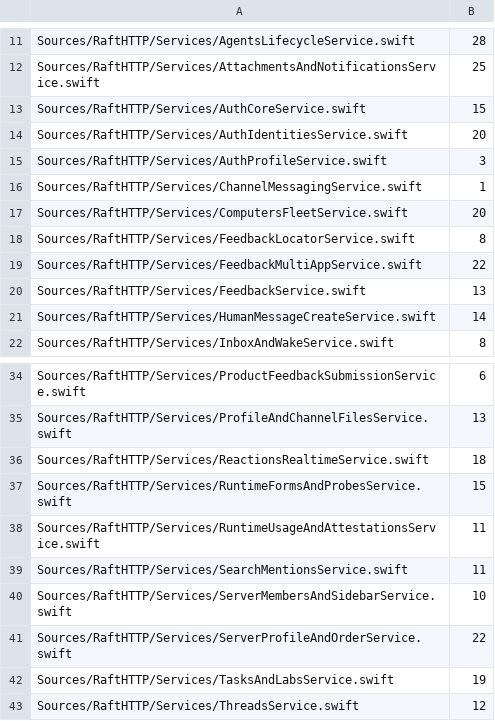
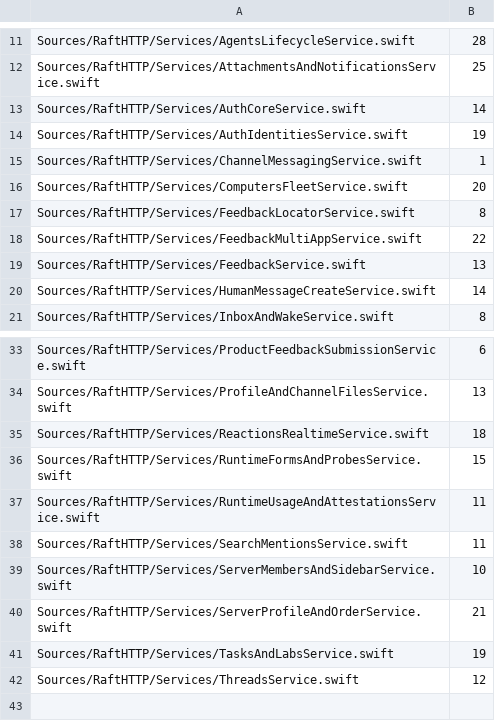
Before and after one commit to kevinzhow/raft-server-swift, a TSV file: scripts/ratchet_service_httpreply.tsv, drawn as a sheet; only a part is shown, gaps mark what is left out.

Commit message:
Move account-profile operations to AuthProfileService
Move the account-profile operations out of EmailLoginDirectory extensions
into AuthProfileService, backed by AuthProfileStore:

- POST /api/auth/forgot-password: the store mints a reset token for a
  known normalized address in one critical section; an unknown address
  still answers the non-revealing acceptance and only an absent/empty
  email throws the typed 400.
- POST /api/auth/pending-link/cancel: the service returns a no-content
  marker and the feature's respond overload keeps the 204 body and
  Content-Length: 0.
- POST /api/auth/reset-password: token consume and password write are one
  store critical section, so one concurrent request wins; the typed
  request decoder mirrors the retired as? String reads.
- POST /api/auth/me/timezone-observation: a strict single-key DTO plus
  typed validation; the first/last pair is stored in one critical section
  and rendered with the same private, no-store JSON header set.

Respond.swift gains extraHeaders and no-content overloads; the existing
JSON overload keeps its bytes. The old directory forwarders are deleted.
Ratchets: service_httpreply 612/43 -> 606/42, service_json_any 498/41 ->
494/41.

```diff
--- a/scripts/ratchet_service_httpreply.tsv
+++ b/scripts/ratchet_service_httpreply.tsv
@@ -12,5 +12,4 @@ Sources/RaftHTTP/Services/AgentsLifecycleService.swift	28
 Sources/RaftHTTP/Services/AttachmentsAndNotificationsService.swift	25
-Sources/RaftHTTP/Services/AuthCoreService.swift	15
-Sources/RaftHTTP/Services/AuthIdentitiesService.swift	20
-Sources/RaftHTTP/Services/AuthProfileService.swift	3
+Sources/RaftHTTP/Services/AuthCoreService.swift	14
+Sources/RaftHTTP/Services/AuthIdentitiesService.swift	19
 Sources/RaftHTTP/Services/ChannelMessagingService.swift	1
@@ -40,3 +39,3 @@ Sources/RaftHTTP/Services/SearchMentionsService.swift	11
 Sources/RaftHTTP/Services/ServerMembersAndSidebarService.swift	10
-Sources/RaftHTTP/Services/ServerProfileAndOrderService.swift	22
+Sources/RaftHTTP/Services/ServerProfileAndOrderService.swift	21
 Sources/RaftHTTP/Services/TasksAndLabsService.swift	19
```
Also changed, not shown: scripts/ratchet_service_json_any.tsv, 9 other files.
